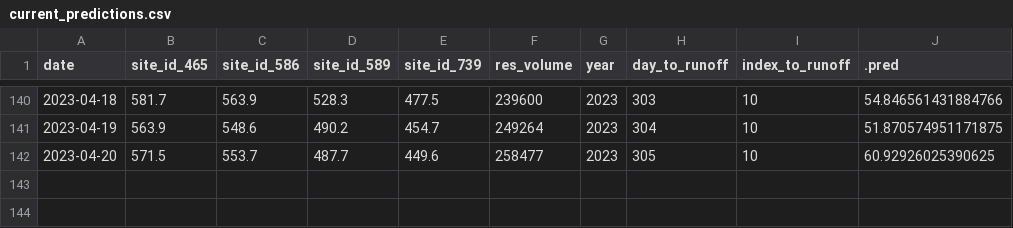
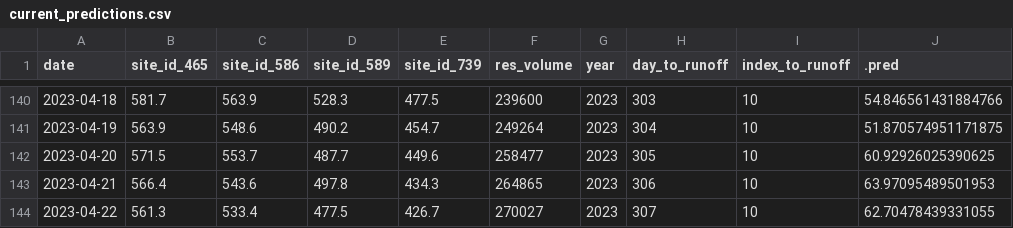
Before and after one commit to mschmidty/dolores_flow_predict, a CSV file: output/current_predictions.csv, drawn as a sheet; only a part is shown, gaps mark what is left out.

```diff
--- a/output/current_predictions.csv
+++ b/output/current_predictions.csv
@@ -142 +142,3 @@ date,site_id_465,site_id_586,site_id_589,site_id_739,res_volume,year,day_to_runo
 2023-04-20,571.5,553.7,487.7,449.6,258477,2023,305,10,60.92926025390625
+2023-04-21,566.4,543.6,497.8,434.3,264865,2023,306,10,63.97095489501953
+2023-04-22,561.3,533.4,477.5,426.7,270027,2023,307,10,62.70478439331055
```
Also changed, not shown: 1 other file.
